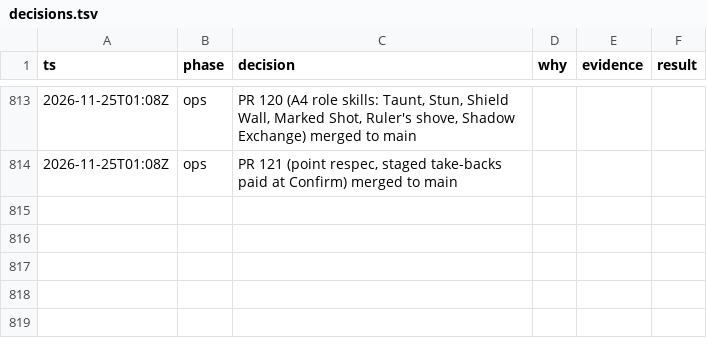
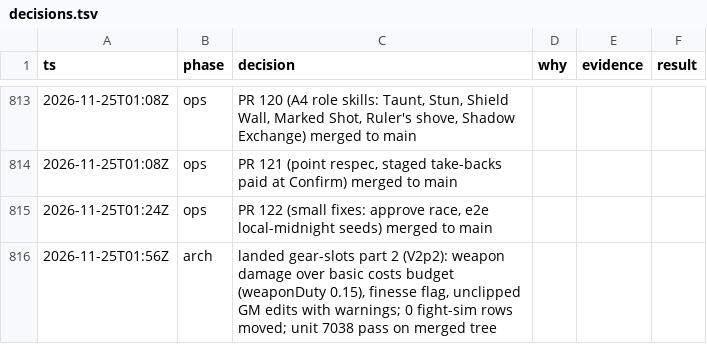
Before and after one commit to makoots-png/System-gaming-public, a TSV file: docs/agent-handoff/decisions.tsv, drawn as a sheet; only a part is shown, gaps mark what is left out; the diff names each change by its address in the sheet, - before the commit and + after, or states it on an @@ line.

```diff
--- a/docs/agent-handoff/decisions.tsv
+++ b/docs/agent-handoff/decisions.tsv
+row 815: 2026-11-25T01:24Z | ops | PR 122 (small fixes: approve race, e2e local-midnight seeds) merged to main
+row 816: 2026-11-25T01:56Z | arch | landed gear-slots part 2 (V2p2): weapon damage over basic costs budget (weaponDuty 0.15), finesse flag, unclipped GM edits with warnings; 0 fight-sim rows moved; unit 7038 pass on merged tree
```
Also changed, not shown: 23 other files.
